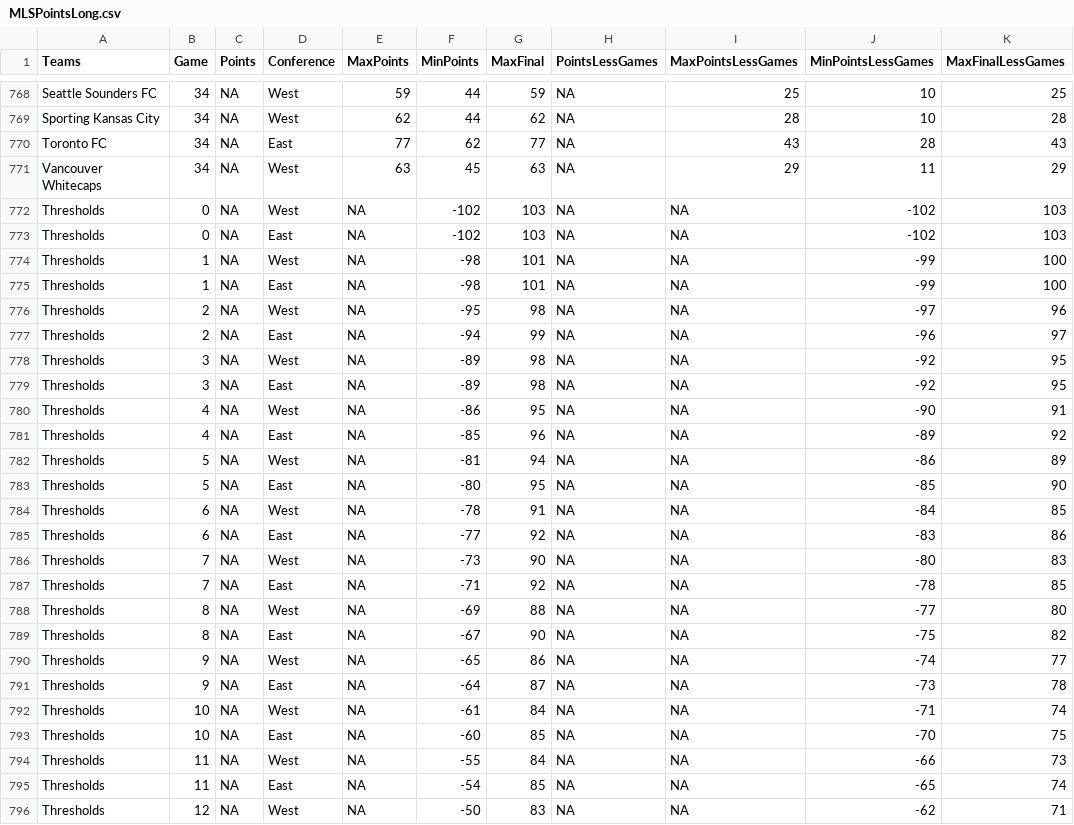
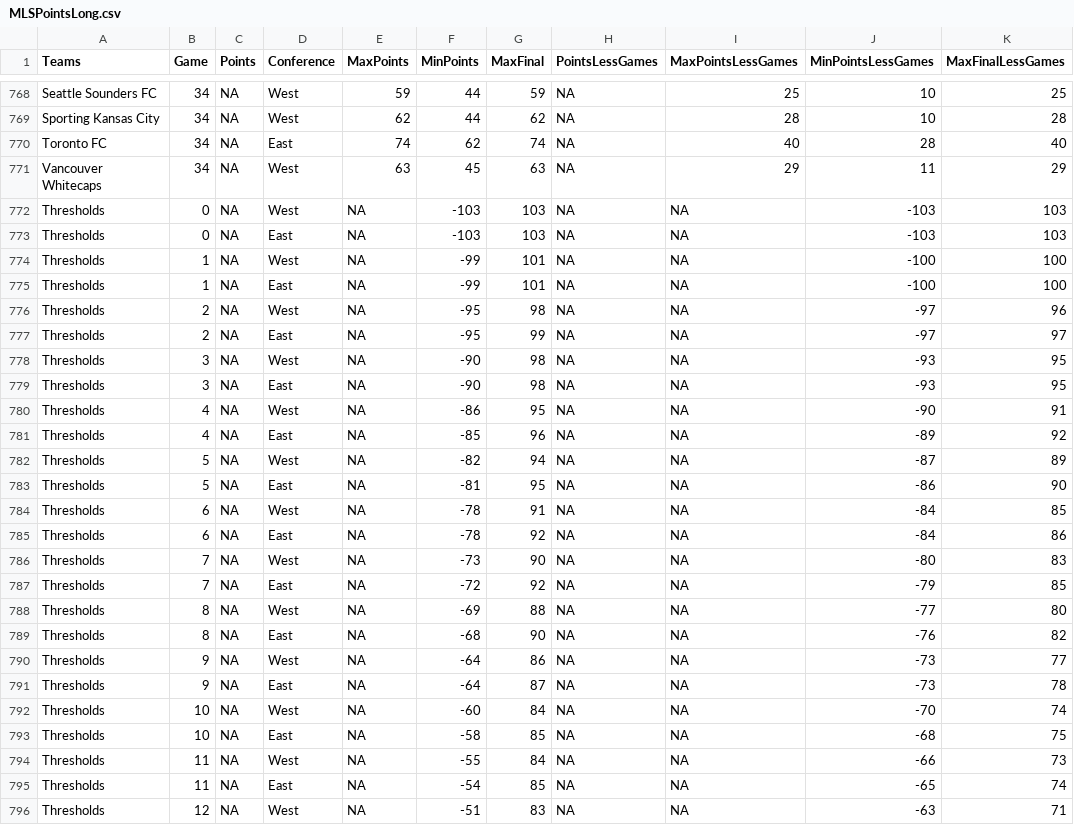
Before and after one commit to joelrip/StandingsTracker, a CSV file: MLSPointsLong.csv, drawn as a sheet; only a part is shown, gaps mark what is left out; the diff covers the shown part only.

```diff
--- a/MLSPointsLong.csv
+++ b/MLSPointsLong.csv
@@ -769,28 +769,28 @@
 "Sporting Kansas City",34,NA,"West",62,44,62,NA,28,10,28
-"Toronto FC",34,NA,"East",77,62,77,NA,43,28,43
+"Toronto FC",34,NA,"East",74,62,74,NA,40,28,40
 "Vancouver Whitecaps",34,NA,"West",63,45,63,NA,29,11,29
-"Thresholds",0,NA,"West",NA,-102,103,NA,NA,-102,103
-"Thresholds",0,NA,"East",NA,-102,103,NA,NA,-102,103
-"Thresholds",1,NA,"West",NA,-98,101,NA,NA,-99,100
-"Thresholds",1,NA,"East",NA,-98,101,NA,NA,-99,100
+"Thresholds",0,NA,"West",NA,-103,103,NA,NA,-103,103
+"Thresholds",0,NA,"East",NA,-103,103,NA,NA,-103,103
+"Thresholds",1,NA,"West",NA,-99,101,NA,NA,-100,100
+"Thresholds",1,NA,"East",NA,-99,101,NA,NA,-100,100
 "Thresholds",2,NA,"West",NA,-95,98,NA,NA,-97,96
-"Thresholds",2,NA,"East",NA,-94,99,NA,NA,-96,97
-"Thresholds",3,NA,"West",NA,-89,98,NA,NA,-92,95
-"Thresholds",3,NA,"East",NA,-89,98,NA,NA,-92,95
+"Thresholds",2,NA,"East",NA,-95,99,NA,NA,-97,97
+"Thresholds",3,NA,"West",NA,-90,98,NA,NA,-93,95
+"Thresholds",3,NA,"East",NA,-90,98,NA,NA,-93,95
 "Thresholds",4,NA,"West",NA,-86,95,NA,NA,-90,91
 "Thresholds",4,NA,"East",NA,-85,96,NA,NA,-89,92
-"Thresholds",5,NA,"West",NA,-81,94,NA,NA,-86,89
-"Thresholds",5,NA,"East",NA,-80,95,NA,NA,-85,90
+"Thresholds",5,NA,"West",NA,-82,94,NA,NA,-87,89
+"Thresholds",5,NA,"East",NA,-81,95,NA,NA,-86,90
 "Thresholds",6,NA,"West",NA,-78,91,NA,NA,-84,85
-"Thresholds",6,NA,"East",NA,-77,92,NA,NA,-83,86
+"Thresholds",6,NA,"East",NA,-78,92,NA,NA,-84,86
 "Thresholds",7,NA,"West",NA,-73,90,NA,NA,-80,83
-"Thresholds",7,NA,"East",NA,-71,92,NA,NA,-78,85
+"Thresholds",7,NA,"East",NA,-72,92,NA,NA,-79,85
 "Thresholds",8,NA,"West",NA,-69,88,NA,NA,-77,80
-"Thresholds",8,NA,"East",NA,-67,90,NA,NA,-75,82
-"Thresholds",9,NA,"West",NA,-65,86,NA,NA,-74,77
+"Thresholds",8,NA,"East",NA,-68,90,NA,NA,-76,82
+"Thresholds",9,NA,"West",NA,-64,86,NA,NA,-73,77
 "Thresholds",9,NA,"East",NA,-64,87,NA,NA,-73,78
-"Thresholds",10,NA,"West",NA,-61,84,NA,NA,-71,74
-"Thresholds",10,NA,"East",NA,-60,85,NA,NA,-70,75
+"Thresholds",10,NA,"West",NA,-60,84,NA,NA,-70,74
+"Thresholds",10,NA,"East",NA,-58,85,NA,NA,-68,75
 "Thresholds",11,NA,"West",NA,-55,84,NA,NA,-66,73
 "Thresholds",11,NA,"East",NA,-54,85,NA,NA,-65,74
-"Thresholds",12,NA,"West",NA,-50,83,NA,NA,-62,71
+"Thresholds",12,NA,"West",NA,-51,83,NA,NA,-63,71
```
Also changed, not shown: 128 edited cells elsewhere in this file, USLPointsLong.csv, 1 other file.
